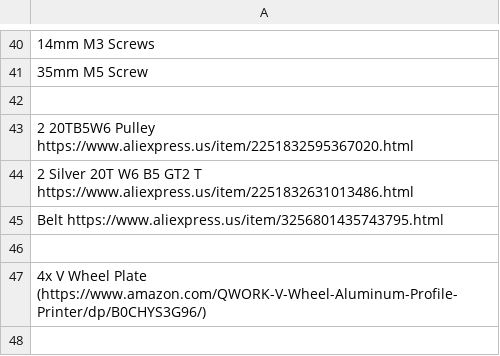
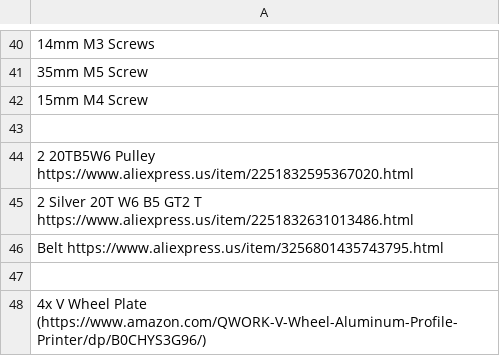
Before and after one commit to Firestorm108/5W-Laser-Cutter, a CSV file: BOM.csv, drawn as a sheet; only a part is shown, gaps mark what is left out; the diff names each change by its address in the sheet, - before the commit and + after, or states it on an @@ line.

Commit message:
Update BOM.csv

```diff
--- a/BOM.csv
+++ b/BOM.csv
+row 42: 15mm M4 Screw
```
